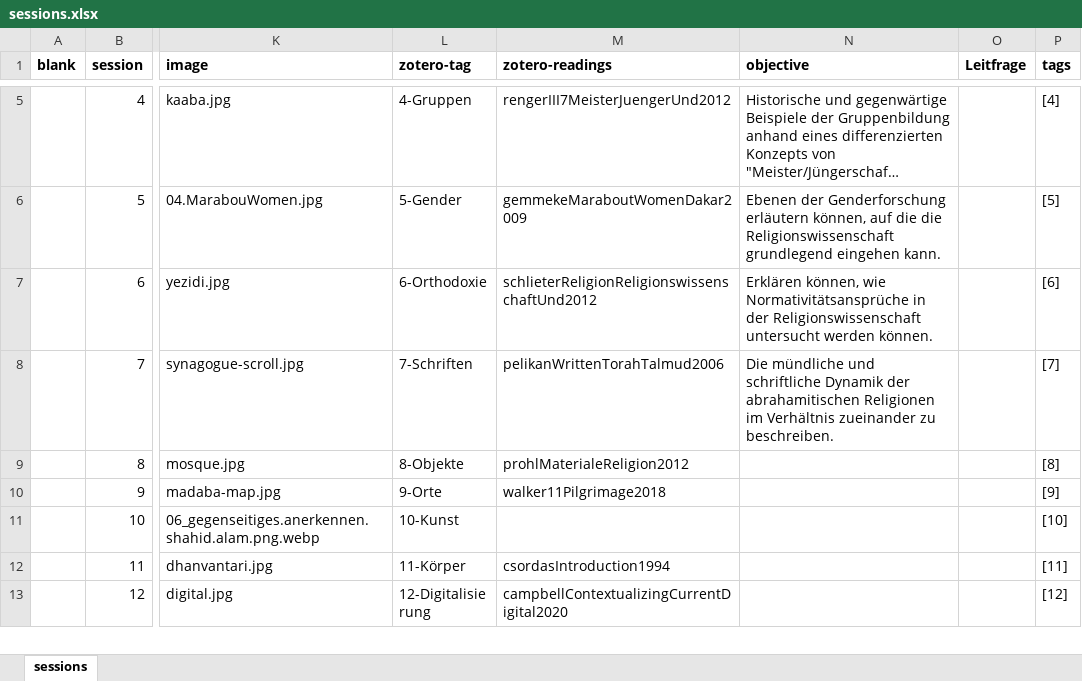
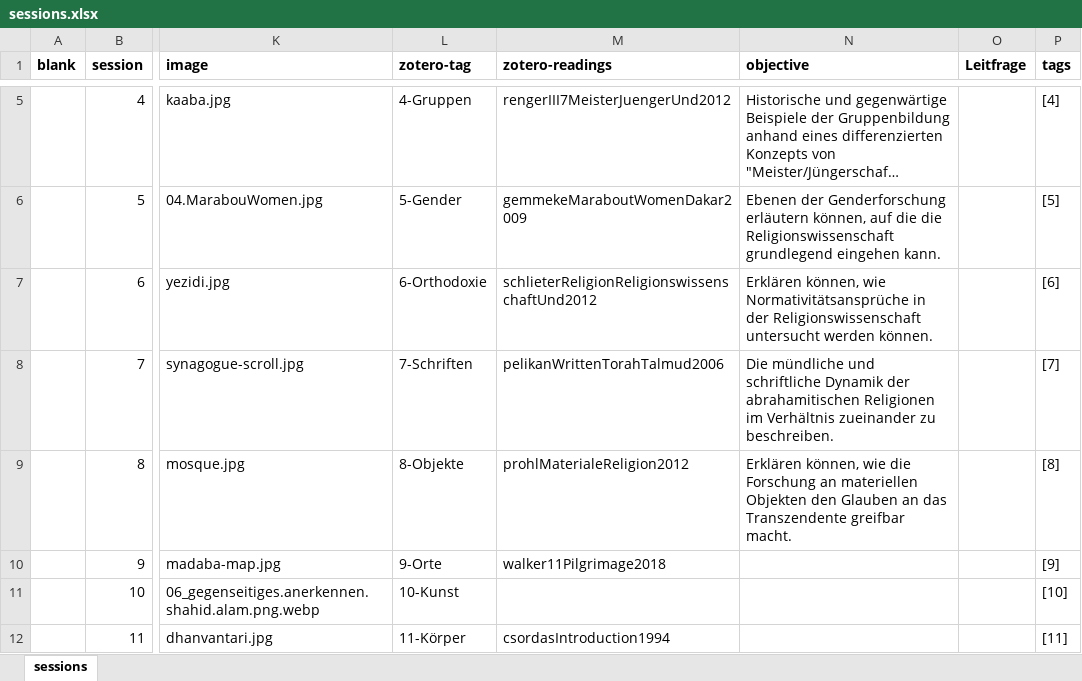
Before and after one commit to jirelations/24rw, an Excel workbook: _data/sessions.xlsx, sheet sessions, drawn as a sheet; only a part is shown, gaps mark what is left out; the shorter side is filled out with more unchanged rows; long unchanged cells end in …; values as stored, in another font and other column widths than the file's, no borders; the diff names each change by its address in the sheet, - before the commit and + after, or states it on an @@ line.

Commit message:
Session 8

```diff
--- a/_data/sessions.xlsx (sheet sessions)
+++ b/_data/sessions.xlsx (sheet sessions)
-N9 (objective): (empty)
+N9 (objective): Erklären können, wie die Forschung an materiellen Objekten den Glauben an das Transzendente greifbar macht.
```
Also changed, not shown: 2 other files.
